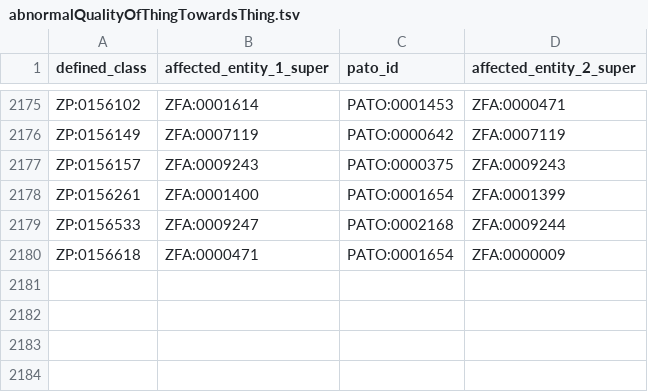
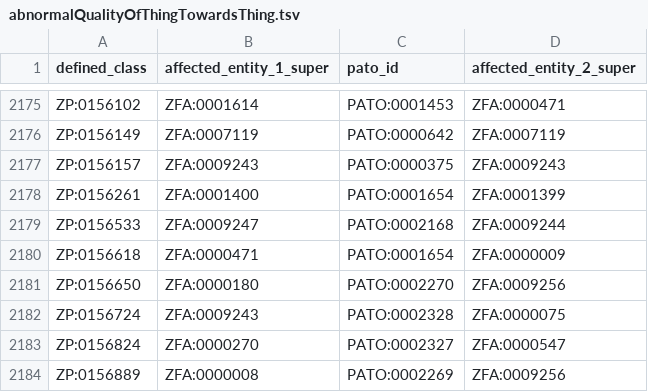
Before and after one commit to obophenotype/zebrafish-phenotype-ontology, a TSV file: src/patterns/data/zfin/abnormalQualityOfThingTowardsThing.tsv, drawn as a sheet; only a part is shown, gaps mark what is left out.

```diff
--- a/src/patterns/data/zfin/abnormalQualityOfThingTowardsThing.tsv
+++ b/src/patterns/data/zfin/abnormalQualityOfThingTowardsThing.tsv
@@ -2180 +2180,5 @@ ZP:0156533	ZFA:0009247	PATO:0002168	ZFA:0009244
 ZP:0156618	ZFA:0000471	PATO:0001654	ZFA:0000009
+ZP:0156650	ZFA:0000180	PATO:0002270	ZFA:0009256
+ZP:0156724	ZFA:0009243	PATO:0002328	ZFA:0000075
+ZP:0156824	ZFA:0000270	PATO:0002327	ZFA:0000547
+ZP:0156889	ZFA:0000008	PATO:0002269	ZFA:0009256
```
Also changed, not shown: src/patterns/data/labels/abnormalQualityOfThingTowardsThing_label.tsv, src/patterns/data/labels/abnormalQualityPartOfThingTowardsPartOfThing_label.tsv, 22 other files.
